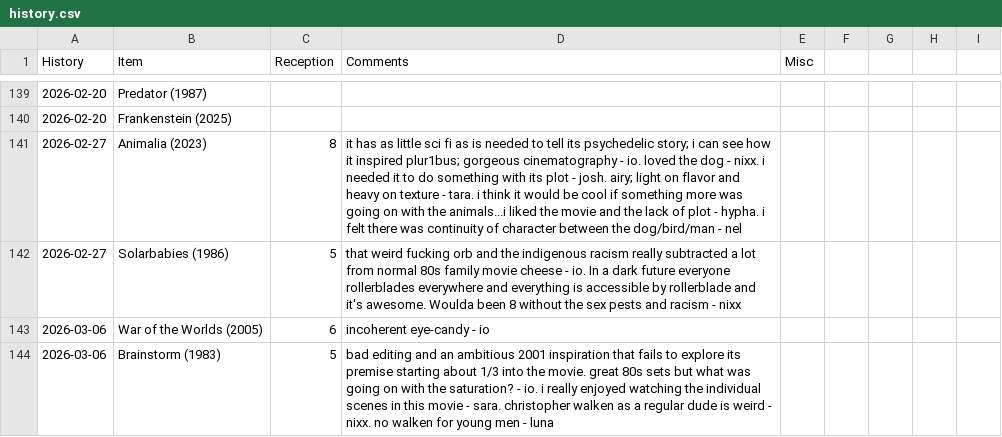
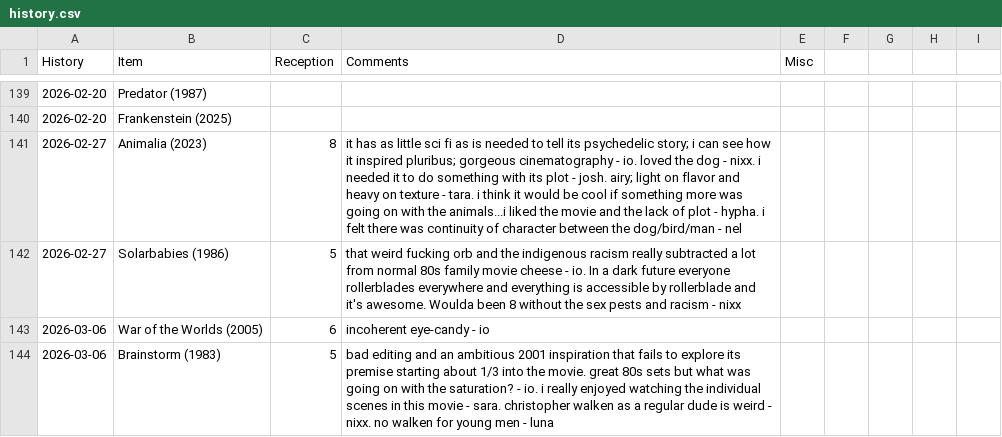
Before and after one commit to graevy/badscifi, a CSV file: history.csv, drawn as a sheet; only a part is shown, gaps mark what is left out; the diff covers the shown part only.

```diff
--- a/history.csv
+++ b/history.csv
@@ -140,3 +140,3 @@ History,Item,Reception,Comments,Misc
 2026-02-20,Frankenstein (2025)
-2026-02-27,Animalia (2023),8,it has as little sci fi as is needed to tell its psychedelic story; i can see how it inspired plur1bus; gorgeous cinematography - io. loved the dog - nixx. i needed it to do something with its plot - josh. airy; light on flavor and heavy on texture - tara. i think it would be cool if something more was going on with the animals...i liked the movie and the lack of plot - hypha. i felt there was continuity of character between the dog/bird/man - nel
+2026-02-27,Animalia (2023),8,it has as little sci fi as is needed to tell its psychedelic story; i can see how it inspired pluribus; gorgeous cinematography - io. loved the dog - nixx. i needed it to do something with its plot - josh. airy; light on flavor and heavy on texture - tara. i think it would be cool if something more was going on with the animals...i liked the movie and the lack of plot - hypha. i felt there was continuity of character between the dog/bird/man - nel
 2026-02-27,Solarbabies (1986),5,that weird fucking orb and the indigenous racism really subtracted a lot from normal 80s family movie cheese - io. In a dark future everyone rollerblades everywhere and everything is accessible by rollerblade and it's awesome. Woulda been 8 without the sex pests and racism - nixx
```
Also changed, not shown: 2 added rows and 10 edited cells elsewhere in this file, 2 other files.
